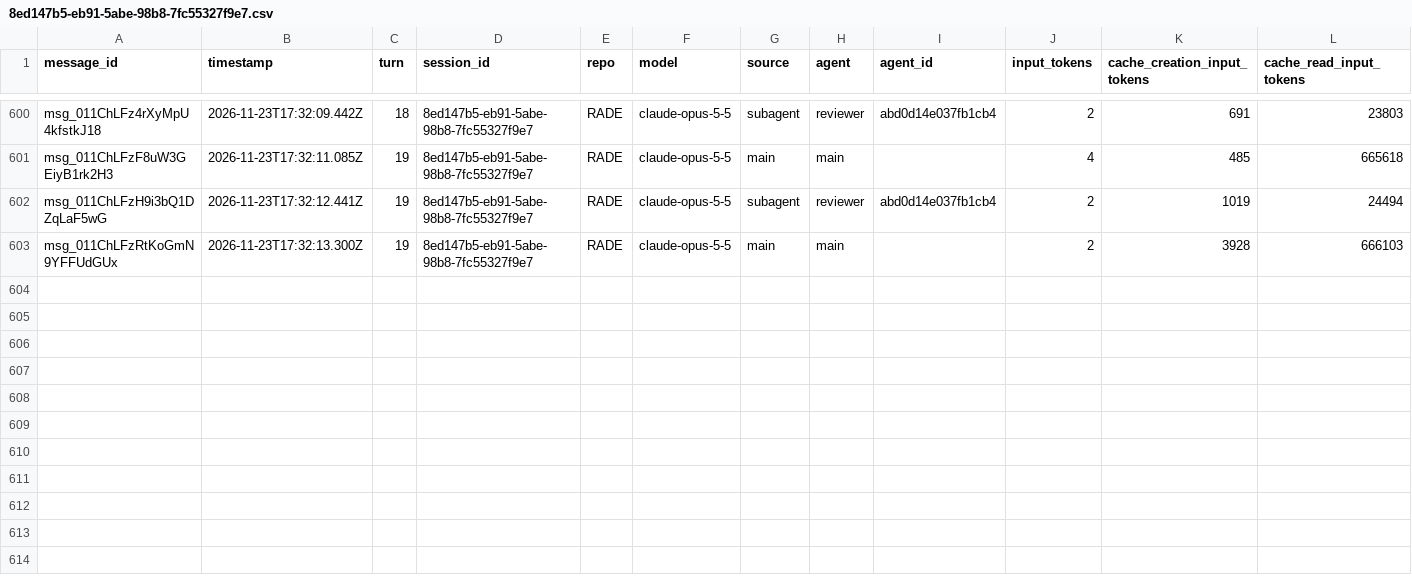
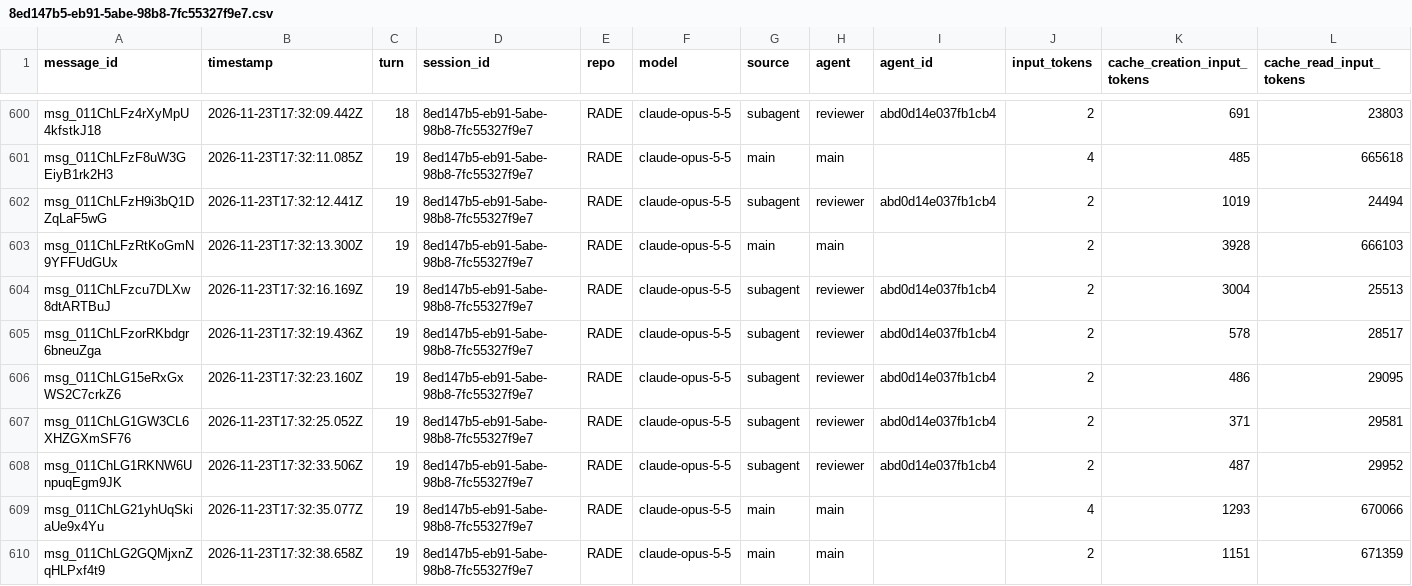
Before and after one commit to rhope-ops/RADE, a CSV file: sessions/8ed147b5-eb91-5abe-98b8-7fc55327f9e7.csv, drawn as a sheet; only a part is shown, gaps mark what is left out; rows hold the shown columns only; the diff names each change by its address in the sheet, - before the commit and + after, or states it on an @@ line.

```diff
--- a/sessions/8ed147b5-eb91-5abe-98b8-7fc55327f9e7.csv
+++ b/sessions/8ed147b5-eb91-5abe-98b8-7fc55327f9e7.csv
+row 604: msg_011ChLFzcu7DLXw8dtARTBuJ | 2026-11-23T17:32:16.169Z | 19 | 8ed147b5-eb91-5abe-98b8-7fc55327f9e7 | RADE | claude-opus-5-5 | subagent | reviewer | abd0d14e037fb1cb4 | 2 | 3004 | 25513
+row 605: msg_011ChLFzorRKbdgr6bneuZga | 2026-11-23T17:32:19.436Z | 19 | 8ed147b5-eb91-5abe-98b8-7fc55327f9e7 | RADE | claude-opus-5-5 | subagent | reviewer | abd0d14e037fb1cb4 | 2 | 578 | 28517
+row 606: msg_011ChLG15eRxGxWS2C7crkZ6 | 2026-11-23T17:32:23.160Z | 19 | 8ed147b5-eb91-5abe-98b8-7fc55327f9e7 | RADE | claude-opus-5-5 | subagent | reviewer | abd0d14e037fb1cb4 | 2 | 486 | 29095
+row 607: msg_011ChLG1GW3CL6XHZGXmSF76 | 2026-11-23T17:32:25.052Z | 19 | 8ed147b5-eb91-5abe-98b8-7fc55327f9e7 | RADE | claude-opus-5-5 | subagent | reviewer | abd0d14e037fb1cb4 | 2 | 371 | 29581
+row 608: msg_011ChLG1RKNW6UnpuqEgm9JK | 2026-11-23T17:32:33.506Z | 19 | 8ed147b5-eb91-5abe-98b8-7fc55327f9e7 | RADE | claude-opus-5-5 | subagent | reviewer | abd0d14e037fb1cb4 | 2 | 487 | 29952
+row 609: msg_011ChLG21yhUqSkiaUe9x4Yu | 2026-11-23T17:32:35.077Z | 19 | 8ed147b5-eb91-5abe-98b8-7fc55327f9e7 | RADE | claude-opus-5-5 | main | main |  | 4 | 1293 | 670066
+row 610: msg_011ChLG2GQMjxnZqHLPxf4t9 | 2026-11-23T17:32:38.658Z | 19 | 8ed147b5-eb91-5abe-98b8-7fc55327f9e7 | RADE | claude-opus-5-5 | main | main |  | 2 | 1151 | 671359
```
